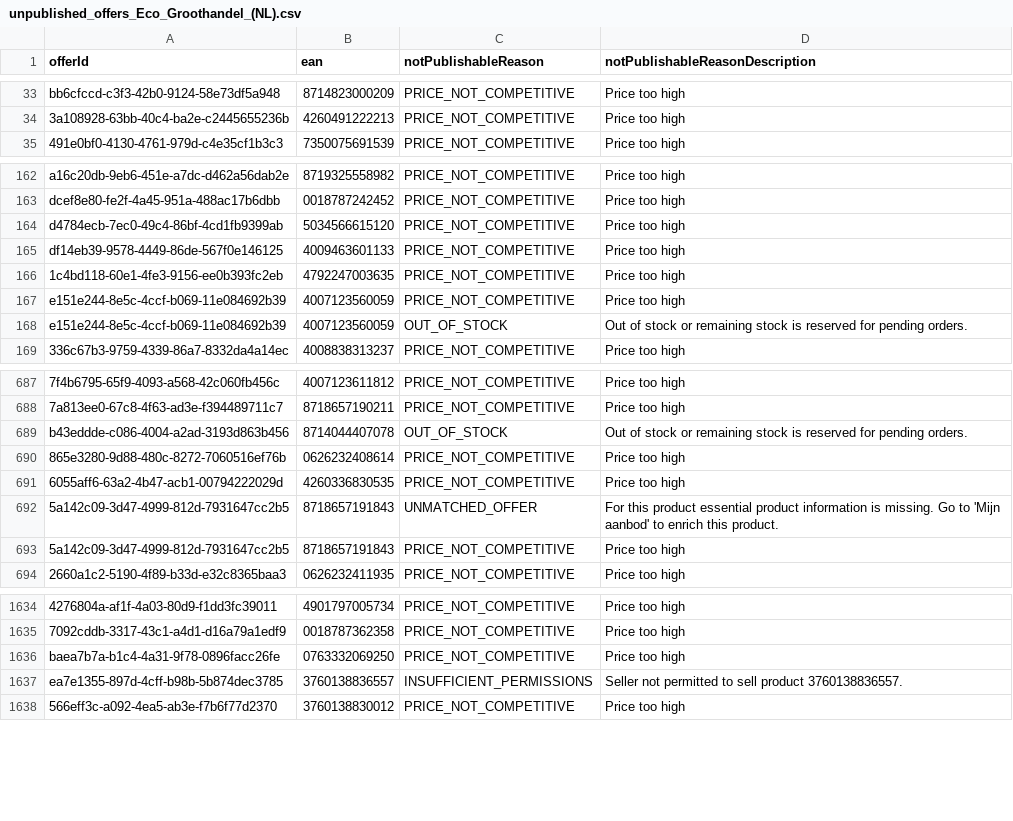
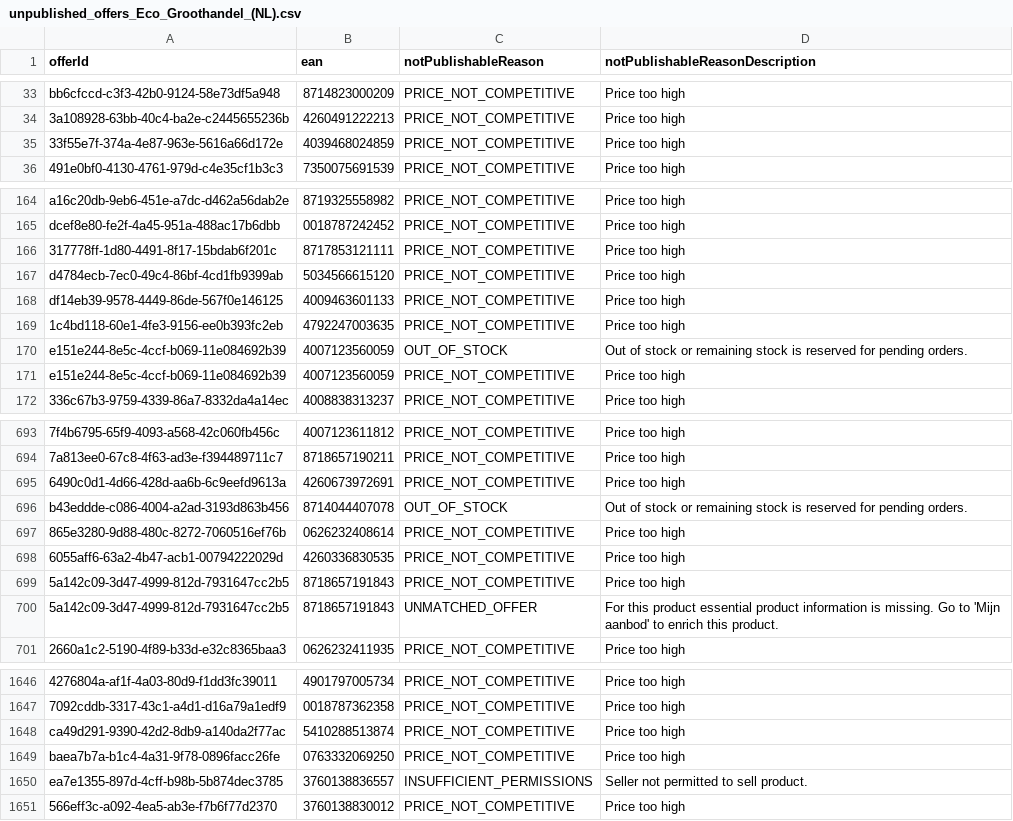
Before and after one commit to semjanssen98/unpublished_offers, a CSV file: unpublished_offers_Eco_Groothandel_(NL).csv, drawn as a sheet; only a part is shown, gaps mark what is left out; addresses are those after the commit; the diff covers the shown part only; the diff names each change by its address in the sheet, - before the commit and + after, or states it on an @@ line.

```diff
--- a/unpublished_offers_Eco_Groothandel_(NL).csv
+++ b/unpublished_offers_Eco_Groothandel_(NL).csv
+row 35: 33f55e7f-374a-4e87-963e-5616a66d172e | 4039468024859 | PRICE_NOT_COMPETITIVE | Price too high
+row 166: 317778ff-1d80-4491-8f17-15bdab6f201c | 8717853121111 | PRICE_NOT_COMPETITIVE | Price too high
@@ row 167 moved to row 171: e151e244-8e5c-4ccf-b069-11e084692b39 @@
+row 695: 6490c0d1-4d66-428d-aa6b-6c9eefd9613a | 4260673972691 | PRICE_NOT_COMPETITIVE | Price too high
@@ row 692 moved to row 700: 5a142c09-3d47-4999-812d-7931647cc2b5 @@
+row 1648: ca49d291-9390-42d2-8db9-a140da2f77ac | 5410288513874 | PRICE_NOT_COMPETITIVE | Price too high
-D1650 (notPublishableReasonDescription): Seller not permitted to sell product 3760138836557.
+D1650 (notPublishableReasonDescription): Seller not permitted to sell product.
```
Also changed, not shown: 12 added rows, 3 removed rows, 61 moved rows and 18 edited cells elsewhere in this file.
